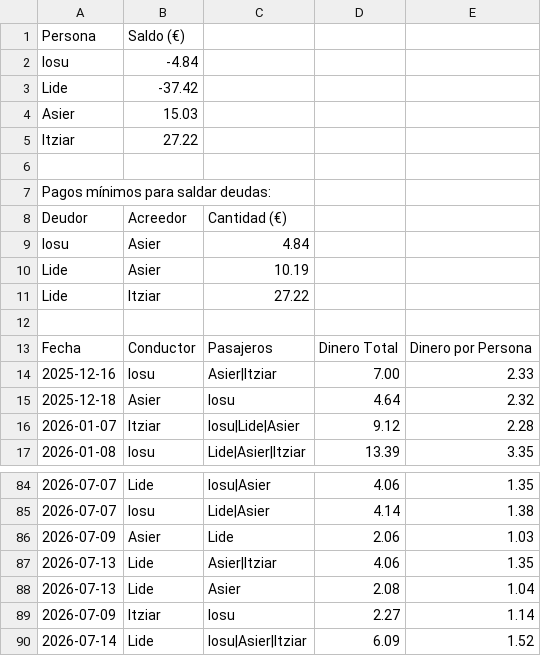
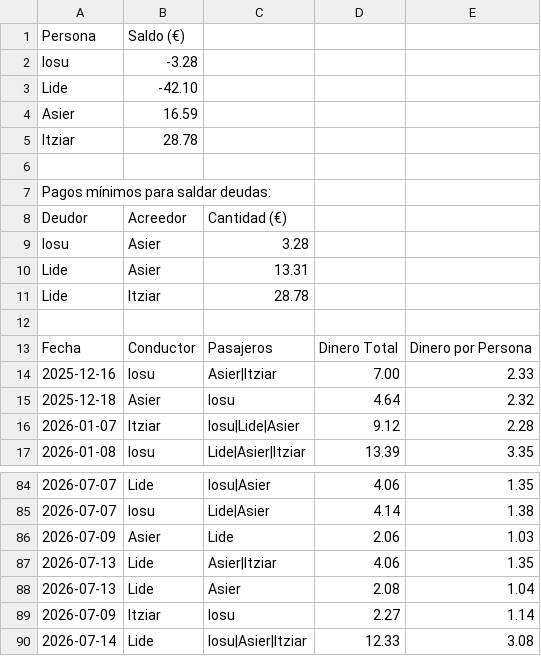
Before and after one commit to iosugomez/kotxea-backend, a CSV file: datos/dinero.csv, drawn as a sheet; only a part is shown, gaps mark what is left out.

Commit message:
Update dinero.csv 2026-07-15T08:23:28.173793

```diff
--- a/datos/dinero.csv
+++ b/datos/dinero.csv
@@ -1,6 +1,6 @@
 Persona,Saldo (€)
-Iosu,-4.84
-Lide,-37.42
-Asier,15.03
-Itziar,27.22
+Iosu,-3.28
+Lide,-42.10
+Asier,16.59
+Itziar,28.78
 
@@ -8,5 +8,5 @@ Pagos mínimos para saldar deudas:
 Deudor,Acreedor,Cantidad (€)
-Iosu,Asier,4.84
-Lide,Asier,10.19
-Lide,Itziar,27.22
+Iosu,Asier,3.28
+Lide,Asier,13.31
+Lide,Itziar,28.78
 
@@ -89,2 +89,2 @@ Fecha,Conductor,Pasajeros,Dinero Total,Dinero por Persona
 2026-07-09,Itziar,"Iosu",2.27,1.14
-2026-07-14,Lide,"Iosu|Asier|Itziar",6.09,1.52
+2026-07-14,Lide,"Iosu|Asier|Itziar",12.33,3.08
```
